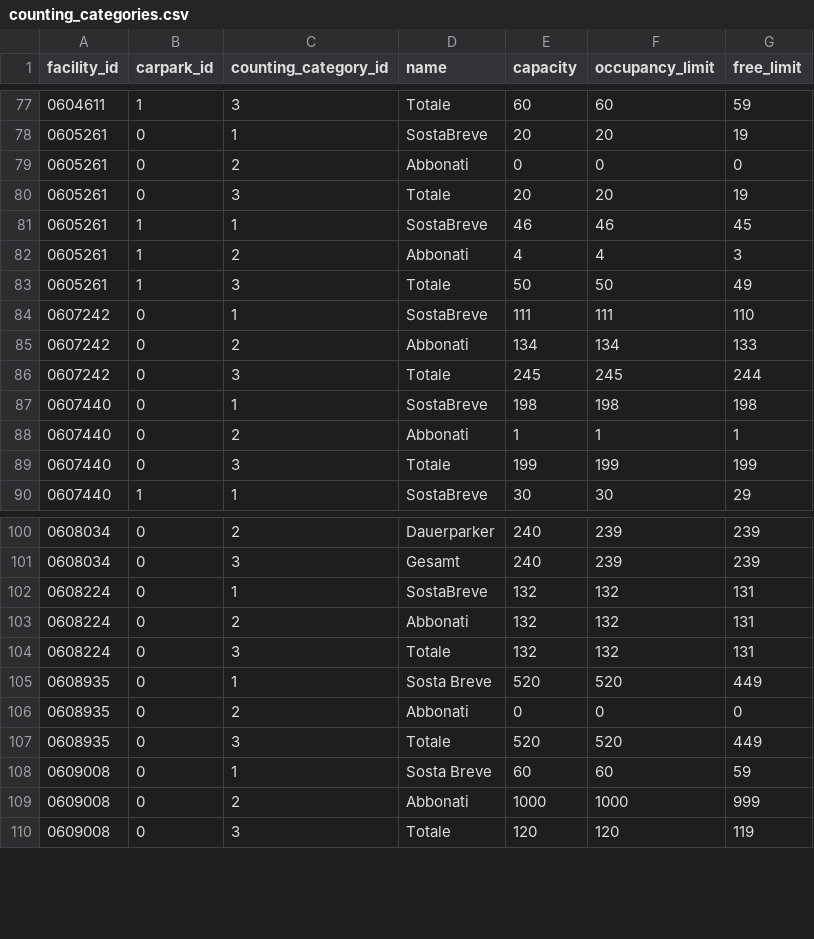
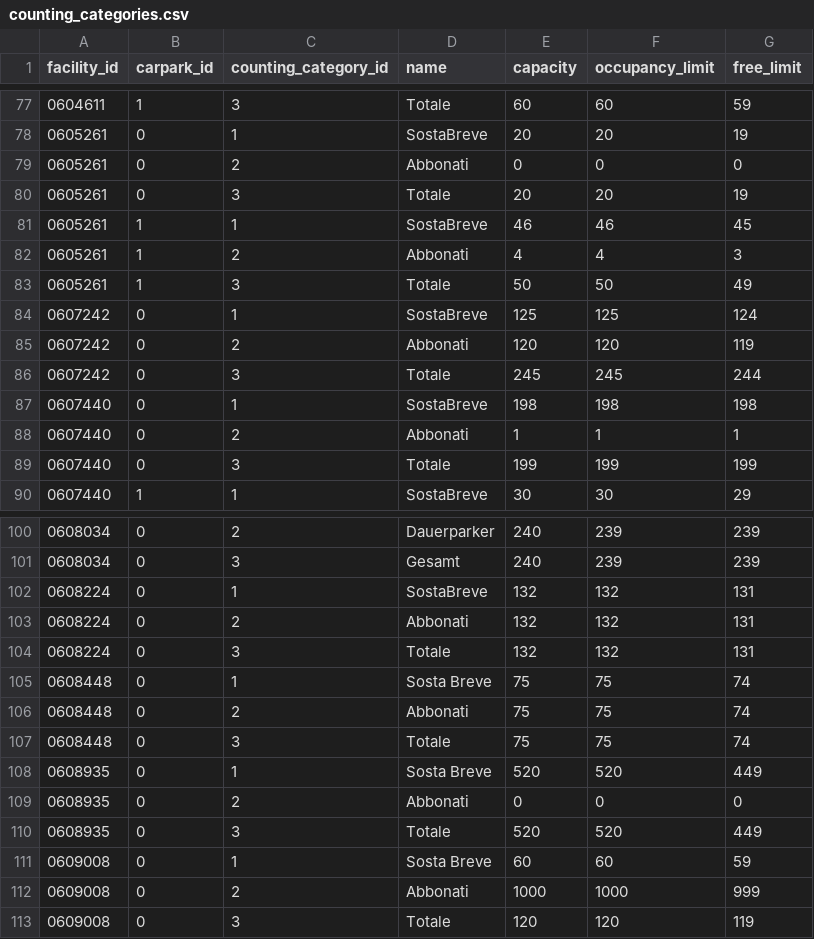
Before and after one commit to noi-techpark/opendatahub-collectors, a CSV file: transformers/parking-skidata/resources/counting_categories.csv, drawn as a sheet; only a part is shown, gaps mark what is left out.

```diff
--- a/transformers/parking-skidata/resources/counting_categories.csv
+++ b/transformers/parking-skidata/resources/counting_categories.csv
@@ -83,4 +83,4 @@ facility_id,carpark_id,counting_category_id,name,capacity,occupancy_limit,free_l
 0605261,1,3,Totale,50,50,49
-0607242,0,1,SostaBreve,111,111,110
-0607242,0,2,Abbonati,134,134,133
+0607242,0,1,SostaBreve,125,125,124
+0607242,0,2,Abbonati,120,120,119
 0607242,0,3,Totale,245,245,244
@@ -104,2 +104,5 @@ facility_id,carpark_id,counting_category_id,name,capacity,occupancy_limit,free_l
 0608224,0,3,Totale,132,132,131
+0608448,0,1,Sosta Breve,75,75,74
+0608448,0,2,Abbonati,75,75,74
+0608448,0,3,Totale,75,75,74
 0608935,0,1,Sosta Breve,520,520,449
```
Also changed, not shown: transformers/parking-skidata/resources/stations.csv.
